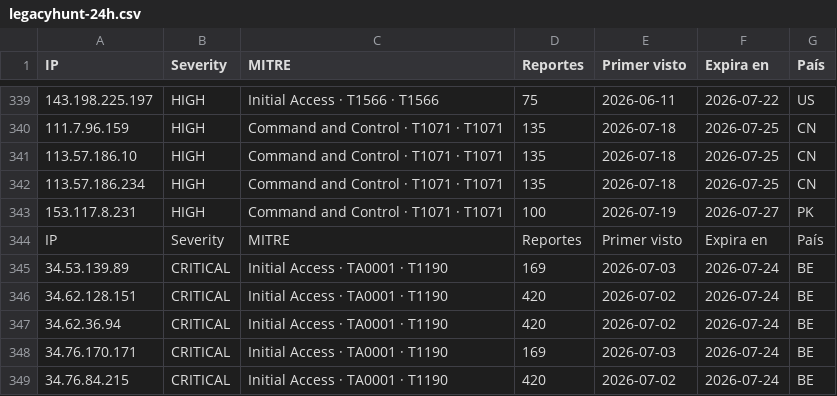
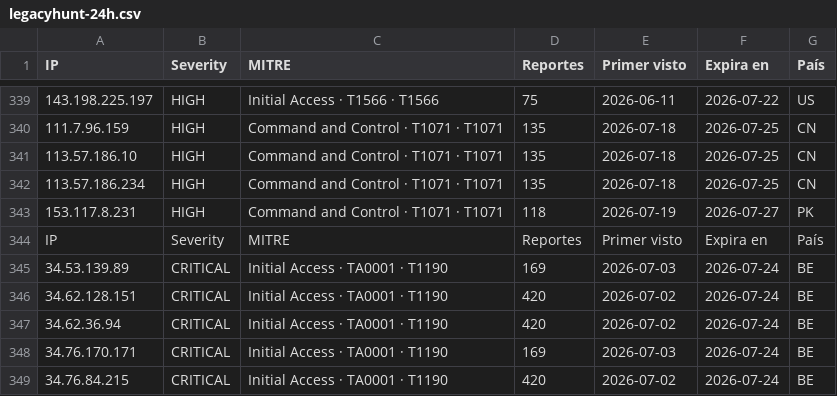
Before and after one commit to raczajko/InfraGOVPY, a CSV file: feeds/legacyhunt-24h.csv, drawn as a sheet; only a part is shown, gaps mark what is left out.

Commit message:
refresh feed

```diff
--- a/feeds/legacyhunt-24h.csv
+++ b/feeds/legacyhunt-24h.csv
@@ -342,3 +342,3 @@ IP,Severity,MITRE,Reportes,Primer visto,Expira en,País
 113.57.186.234,HIGH,Command and Control · T1071 · T1071,135,2026-07-18,2026-07-25,CN
-153.117.8.231,HIGH,Command and Control · T1071 · T1071,100,2026-07-19,2026-07-27,PK
+153.117.8.231,HIGH,Command and Control · T1071 · T1071,118,2026-07-19,2026-07-27,PK
 IP,Severity,MITRE,Reportes,Primer visto,Expira en,País
```
